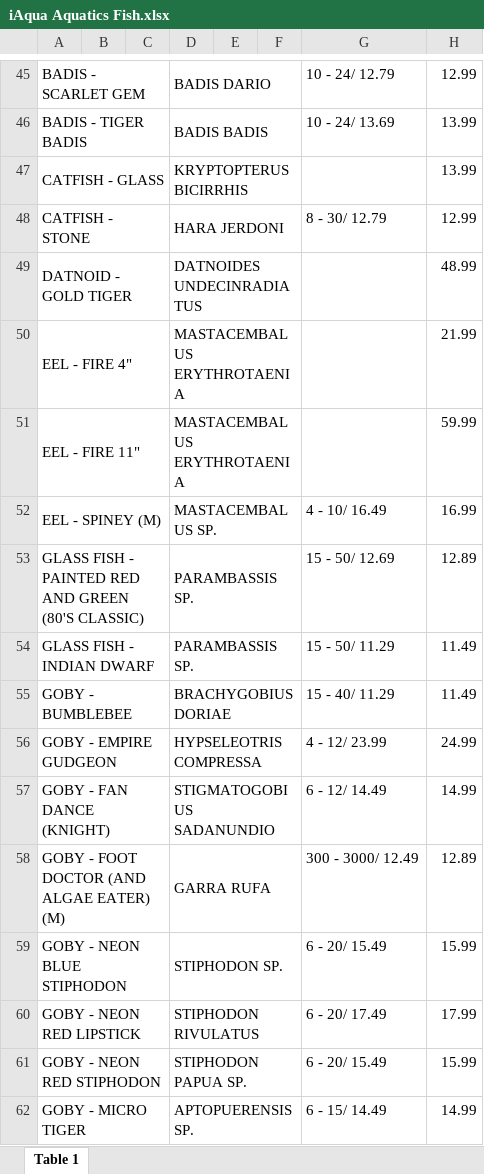
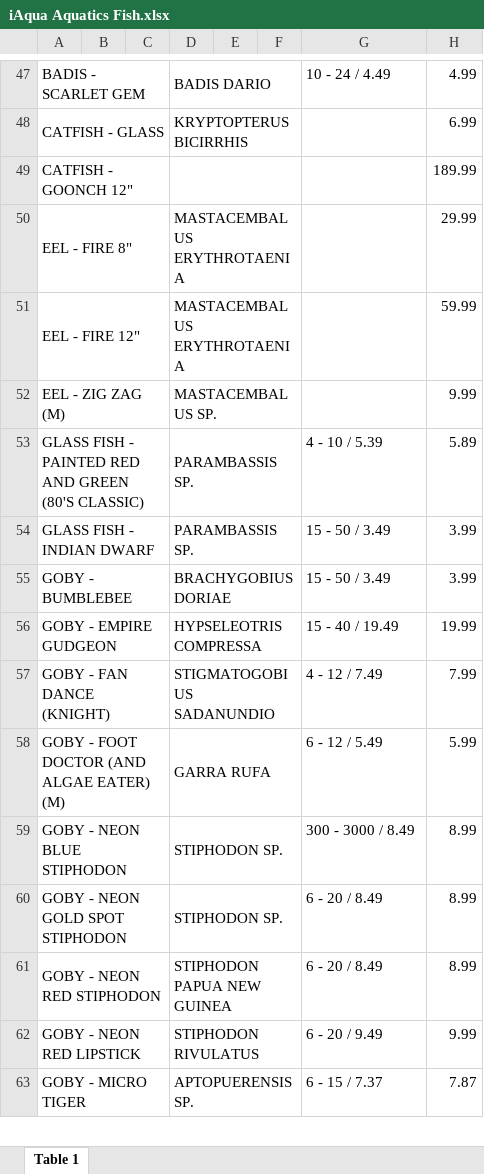
Before and after one commit to gevoglanyan/iAqua, an Excel workbook: public/documents/iAqua Aquatics Fish.xlsx, sheet Table 1, drawn as a sheet; only a part is shown, gaps mark what is left out; values as stored, in another font and other column widths than the file's, no cell formats; charts and pictures not drawn; removed rows and columns are numbered as before the commit, all else as after; the diff covers the shown part only; the diff names each change by its address in the sheet, - before the commit and + after, or states it on an @@ line.

```diff
--- a/public/documents/iAqua Aquatics Fish.xlsx (sheet Table 1)
+++ b/public/documents/iAqua Aquatics Fish.xlsx (sheet Table 1)
-G47: 10 - 24/ 12.79
+G47: 10 - 24 / 4.49
-H47: 12.99
+H47: 4.99
-row 46: BADIS - TIGER BADIS |  |  | BADIS BADIS |  |  | 10 - 24/ 13.69 | 13.99
-H48: 13.99
+H48: 6.99
-row 48: CATFISH - STONE |  |  | HARA JERDONI |  |  | 8 - 30/ 12.79 | 12.99
-row 49: DATNOID - GOLD TIGER |  |  | DATNOIDES UNDECINRADIATUS |  |  |  | 48.99
+row 49: CATFISH - GOONCH 12" |  |  |  |  |  |  | 189.99
-A50: EEL - FIRE 4"
+A50: EEL - FIRE 8"
-H50: 21.99
+H50: 29.99
-A51: EEL - FIRE 11"
+A51: EEL - FIRE 12"
-row 52: EEL - SPINEY (M) |  |  | MASTACEMBALUS SP. |  |  | 4 - 10/ 16.49 | 16.99
+row 52: EEL - ZIG ZAG (M) |  |  | MASTACEMBALUS SP. |  |  |  | 9.99
-G53: 15 - 50/ 12.69
+G53: 4 - 10 / 5.39
-H53: 12.89
+H53: 5.89
-G54: 15 - 50/ 11.29
+G54: 15 - 50 / 3.49
-H54:H55: 11.49
+H54:H55: 3.99
-G55: 15 - 40/ 11.29
+G55: 15 - 50 / 3.49
-G56: 4 - 12/ 23.99
+G56: 15 - 40 / 19.49
-H56: 24.99
+H56: 19.99
-G57: 6 - 12/ 14.49
+G57: 4 - 12 / 7.49
-H57: 14.99
+H57: 7.99
-G58: 300 - 3000/ 12.49
+G58: 6 - 12 / 5.49
-H58: 12.89
+H58: 5.99
-G59: 6 - 20/ 15.49
+G59: 300 - 3000 / 8.49
-H59: 15.99
+H59: 8.99
+row 60: GOBY - NEON GOLD SPOT STIPHODON |  |  | STIPHODON SP. |  |  | 6 - 20 / 8.49 | 8.99
+row 61: GOBY - NEON RED STIPHODON |  |  | STIPHODON PAPUA NEW GUINEA |  |  | 6 - 20 / 8.49 | 8.99
-G62: 6 - 20/ 17.49
+G62: 6 - 20 / 9.49
-H62: 17.99
+H62: 9.99
-row 61: GOBY - NEON RED STIPHODON |  |  | STIPHODON PAPUA SP. |  |  | 6 - 20/ 15.49 | 15.99
-G63: 6 - 15/ 14.49
+G63: 6 - 15 / 7.37
-H63: 14.99
+H63: 7.87
```
Also changed, not shown: 186 added rows, 171 removed rows, 603 edited cells and merged cells elsewhere in this sheet, cell formats, charts or pictures, public/documents/iAqua Aquatics Plants.xlsx, 2 other files.
